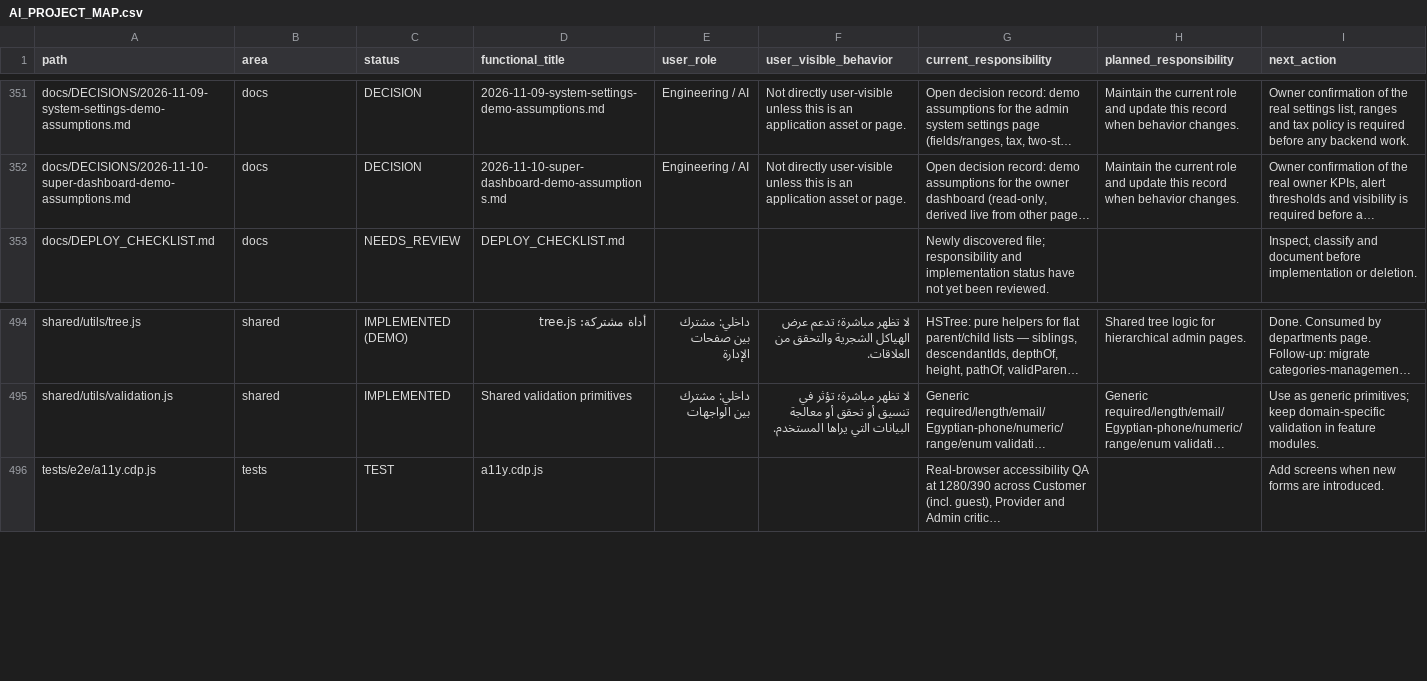
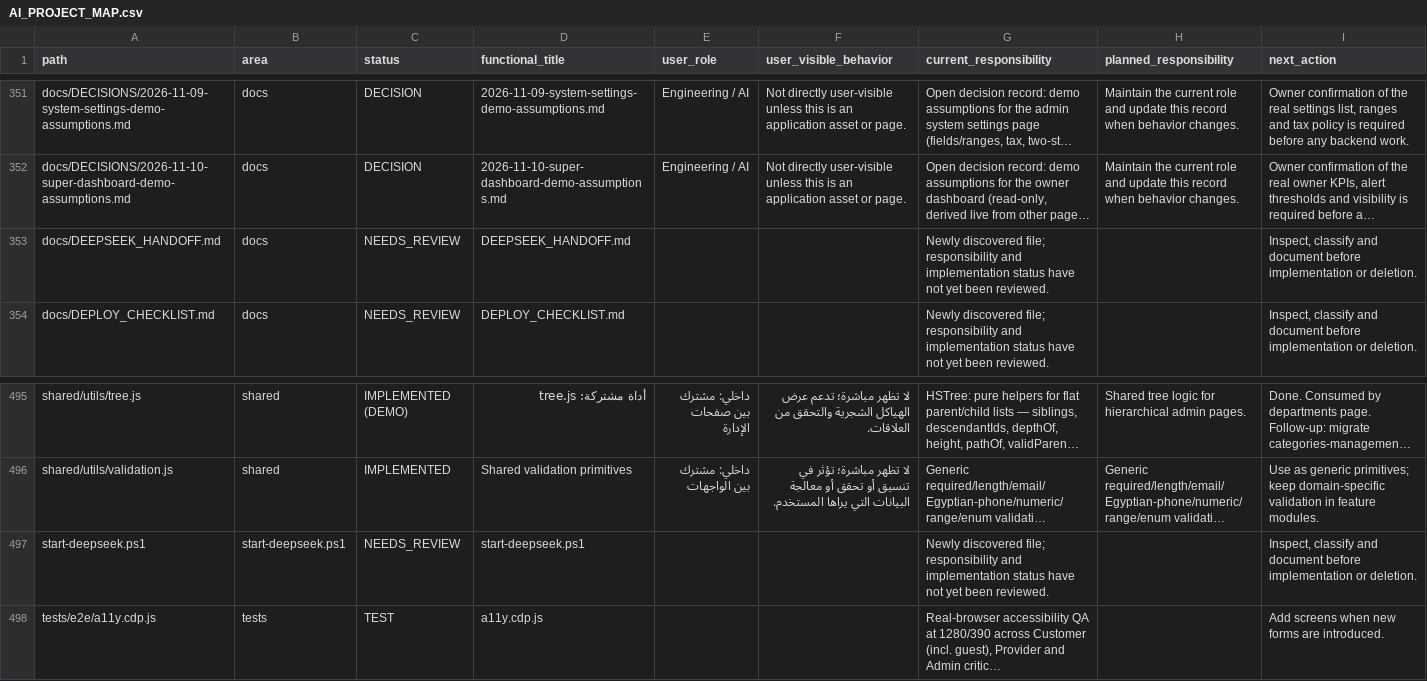
Before and after one commit to hjgfc254-tech/islamemadismailelsayeed, a CSV file: docs/AI_PROJECT_MAP.csv, drawn as a sheet; only a part is shown, gaps mark what is left out; long unchanged cells end in …; rows hold the shown columns only; the diff names each change by its address in the sheet, - before the commit and + after, or states it on an @@ line.

```diff
--- a/docs/AI_PROJECT_MAP.csv
+++ b/docs/AI_PROJECT_MAP.csv
+row 353: docs/DEEPSEEK_HANDOFF.md | docs | NEEDS_REVIEW | DEEPSEEK_HANDOFF.md |  |  | Newly discovered file; responsibility and implementation status have not yet been reviewed. |  | Inspect, classify and document before implementation or deletion.
+row 497: start-deepseek.ps1 | start-deepseek.ps1 | NEEDS_REVIEW | start-deepseek.ps1 |  |  | Newly discovered file; responsibility and implementation status have not yet been reviewed. |  | Inspect, classify and document before implementation or deletion.
```
Also changed, not shown: 6 other files.
